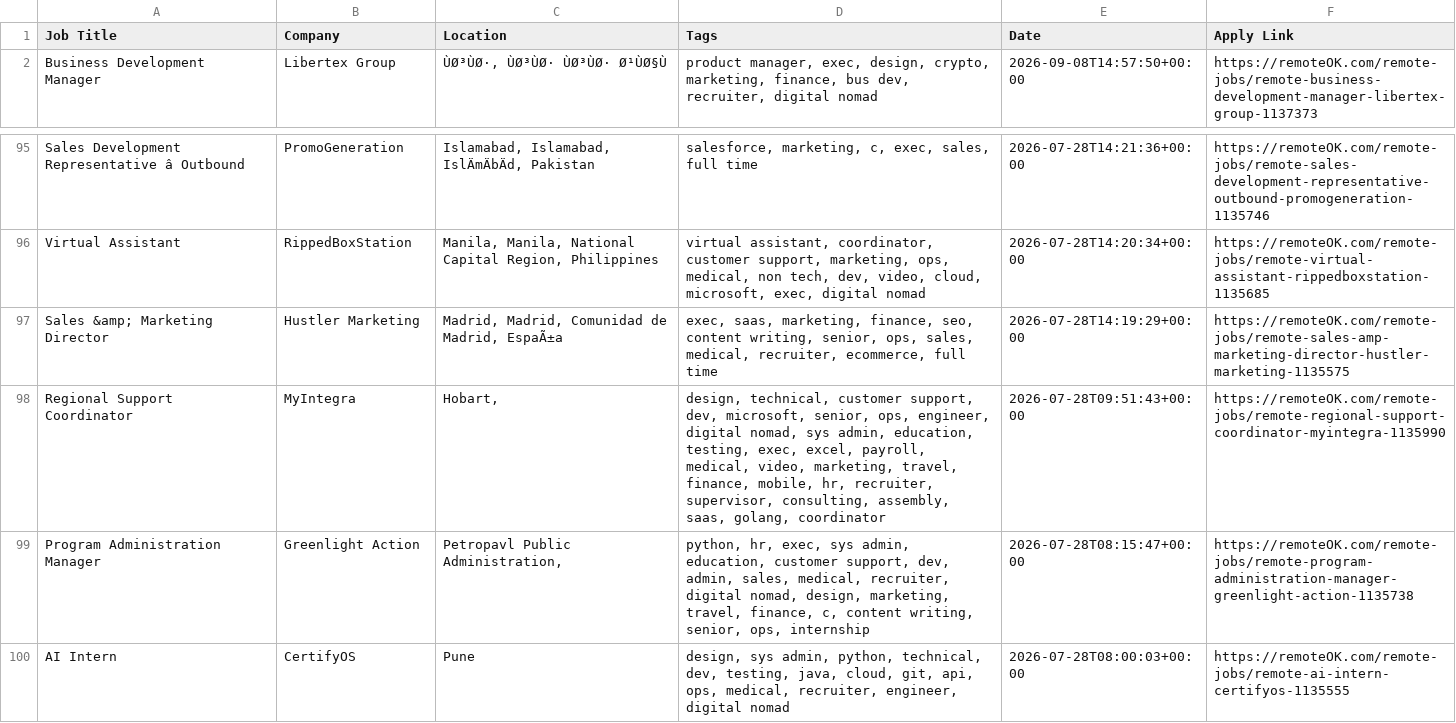
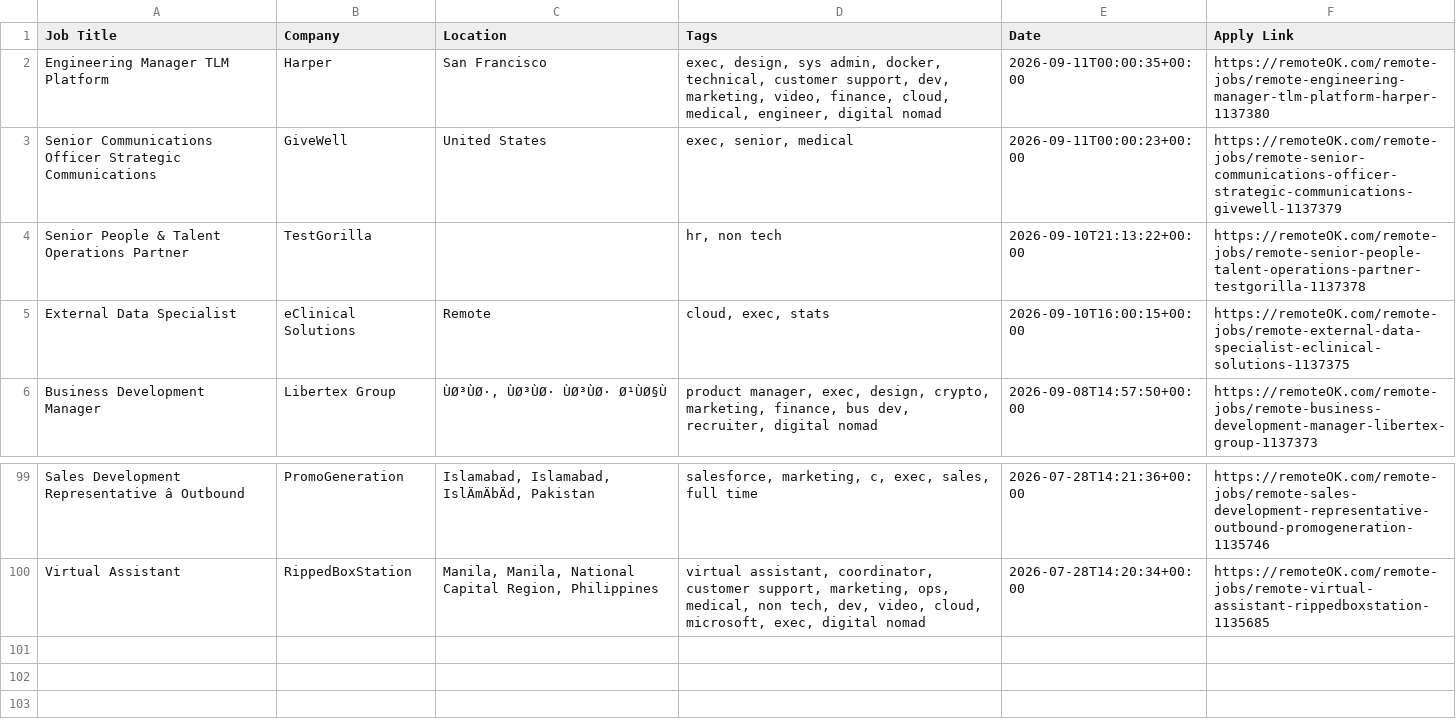
Before and after one commit to naveencoding75/job-market-pulse-2026, a CSV file: public/remote_jobs_live.csv, drawn as a sheet; only a part is shown, gaps mark what is left out; removed rows and columns are numbered as before the commit, all else as after; the diff names each change by its address in the sheet, - before the commit and + after, or states it on an @@ line.

```diff
--- a/public/remote_jobs_live.csv
+++ b/public/remote_jobs_live.csv
+row 2: Engineering Manager TLM Platform | Harper | San Francisco | exec, design, sys admin, docker, technical, customer support, dev, marketing, video, finance, cloud, medical, engineer, digital nomad | 2026-09-11T00:00:35+00:00 | https://remoteOK.com/remote-jobs/remote-engineering-manager-tlm-platform-harper-1137380
+row 3: Senior Communications Officer Strategic Communications | GiveWell | United States | exec, senior, medical | 2026-09-11T00:00:23+00:00 | https://remoteOK.com/remote-jobs/remote-senior-communications-officer-strategic-communications-givewell-1137379
+row 4: Senior People & Talent Operations Partner | TestGorilla |  | hr, non tech | 2026-09-10T21:13:22+00:00 | https://remoteOK.com/remote-jobs/remote-senior-people-talent-operations-partner-testgorilla-1137378
+row 5: External Data Specialist | eClinical Solutions | Remote | cloud, exec, stats | 2026-09-10T16:00:15+00:00 | https://remoteOK.com/remote-jobs/remote-external-data-specialist-eclinical-solutions-1137375
-row 97: Sales &amp; Marketing Director | Hustler Marketing | Madrid, Madrid, Comunidad de Madrid, EspaÃ±a | exec, saas, marketing, finance, seo, content writing, senior, ops, sales, medical, recruiter, ecommerce, full time | 2026-07-28T14:19:29+00:00 | https://remoteOK.com/remote-jobs/remote-sales-amp-marketing-director-hustler-marketing-1135575
-row 98: Regional Support Coordinator | MyIntegra | Hobart, | design, technical, customer support, dev, microsoft, senior, ops, engineer, digital nomad, sys admin, education, testing, exec, excel, payroll, medical, video, marketing, travel, finance, mobile, hr, recruiter, supervisor, consulting, assembly, saas, golang, coordinator | 2026-07-28T09:51:43+00:00 | https://remoteOK.com/remote-jobs/remote-regional-support-coordinator-myintegra-1135990
-row 99: Program Administration Manager | Greenlight Action | Petropavl Public Administration, | python, hr, exec, sys admin, education, customer support, dev, admin, sales, medical, recruiter, digital nomad, design, marketing, travel, finance, c, content writing, senior, ops, internship | 2026-07-28T08:15:47+00:00 | https://remoteOK.com/remote-jobs/remote-program-administration-manager-greenlight-action-1135738
-row 100: AI Intern | CertifyOS | Pune | design, sys admin, python, technical, dev, testing, java, cloud, git, api, ops, medical, recruiter, engineer, digital nomad | 2026-07-28T08:00:03+00:00 | https://remoteOK.com/remote-jobs/remote-ai-intern-certifyos-1135555
```
